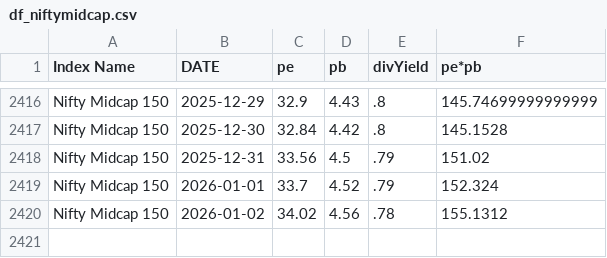
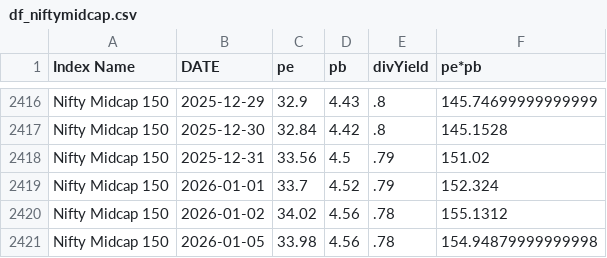
Before and after one commit to mrudulchaudhari/marketpepb, a CSV file: data/df_niftymidcap.csv, drawn as a sheet; only a part is shown, gaps mark what is left out.

```diff
--- a/data/df_niftymidcap.csv
+++ b/data/df_niftymidcap.csv
@@ -2420 +2420,2 @@ Nifty Midcap 150,2026-01-01,33.7,4.52,.79,152.324
 Nifty Midcap 150,2026-01-02,34.02,4.56,.78,155.1312
+Nifty Midcap 150,2026-01-05,33.98,4.56,.78,154.94879999999998
```
Also changed, not shown: data/df_nifty50.csv, data/df_niftybank.csv.
